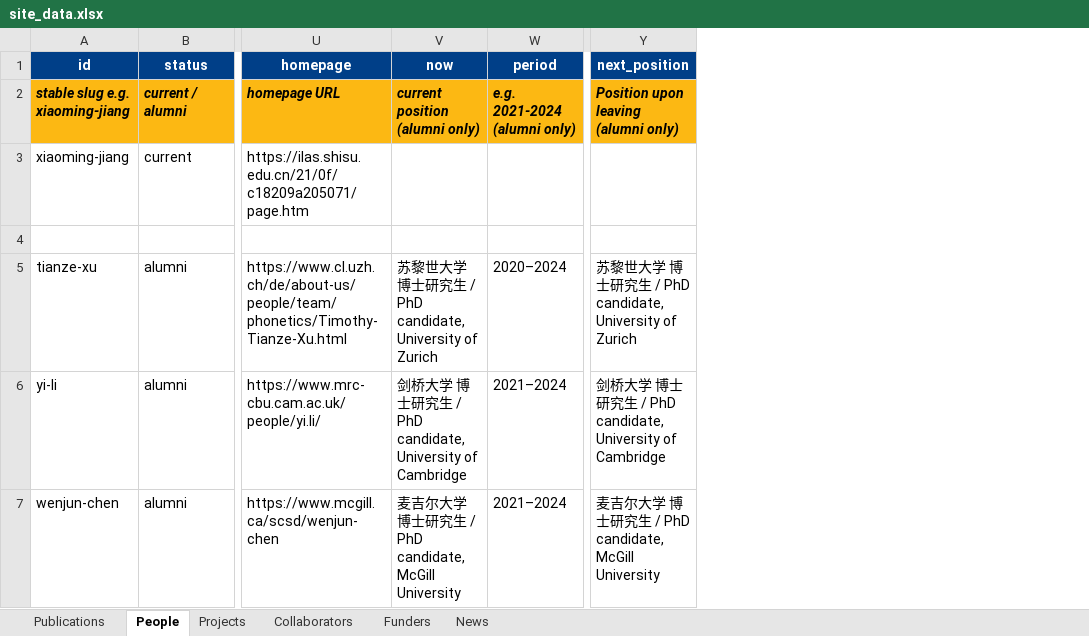
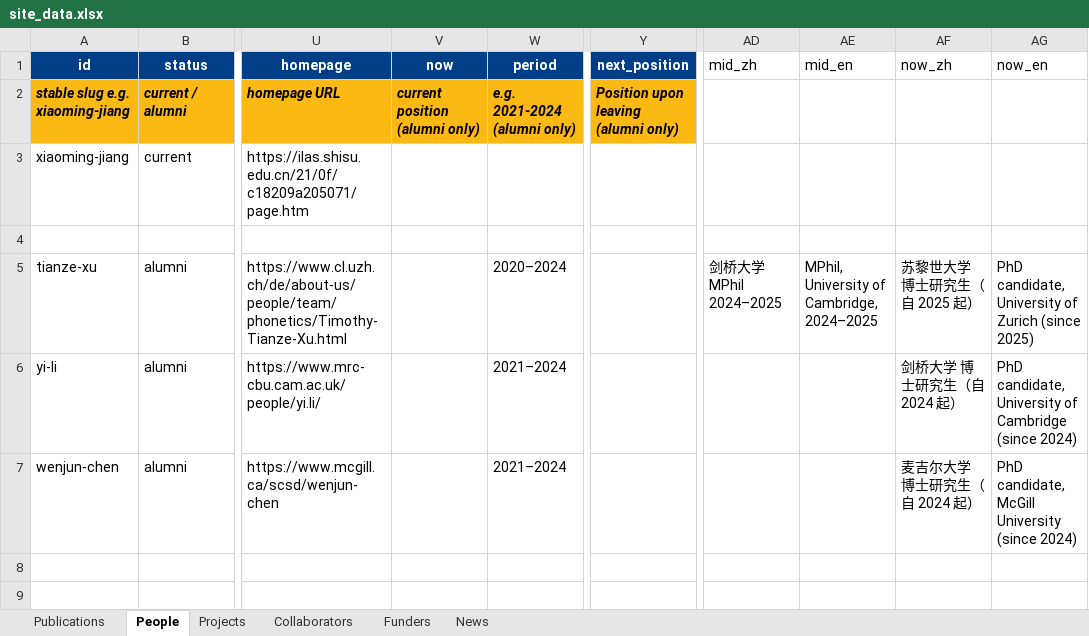
Before and after one commit to xmjiang-lab/xmjiang-lab.github.io, an Excel workbook: site_data.xlsx, sheet People, drawn as a sheet; only a part is shown, gaps mark what is left out; values as stored, in another font and other column widths than the file's, no borders; the diff names each change by its address in the sheet, - before the commit and + after, or states it on an @@ line.

```diff
--- a/site_data.xlsx (sheet People)
+++ b/site_data.xlsx (sheet People)
+column AD (mid_zh), row 5: 剑桥大学 MPhil 2024–2025
+column AE (mid_en), row 5: MPhil, University of Cambridge, 2024–2025
+column AF (now_zh), rows 5-7: 苏黎世大学 博士研究生（自 2025 起） | 剑桥大学 博士研究生（自 2024 起） | 麦吉尔大学 博士研究生（自 2024 起）
+column AG (now_en), rows 5-7: PhD candidate, University of Zurich (since 2025) | PhD candidate, University of Cambridge (since 2024) | PhD candidate, McGill University (since 2024)
-V5 (now): 苏黎世大学 博士研究生 / PhD candidate, University of Zurich
+V5 (now): (empty)
-Y5 (next_position): 苏黎世大学 博士研究生 / PhD candidate, University of Zurich
+Y5 (next_position): (empty)
-V6 (now): 剑桥大学 博士研究生 / PhD candidate, University of Cambridge
+V6 (now): (empty)
-Y6 (next_position): 剑桥大学 博士研究生 / PhD candidate, University of Cambridge
+Y6 (next_position): (empty)
-V7 (now): 麦吉尔大学 博士研究生 / PhD candidate, McGill University
+V7 (now): (empty)
-Y7 (next_position): 麦吉尔大学 博士研究生 / PhD candidate, McGill University
+Y7 (next_position): (empty)
```
Also changed, not shown: 3 other files.
